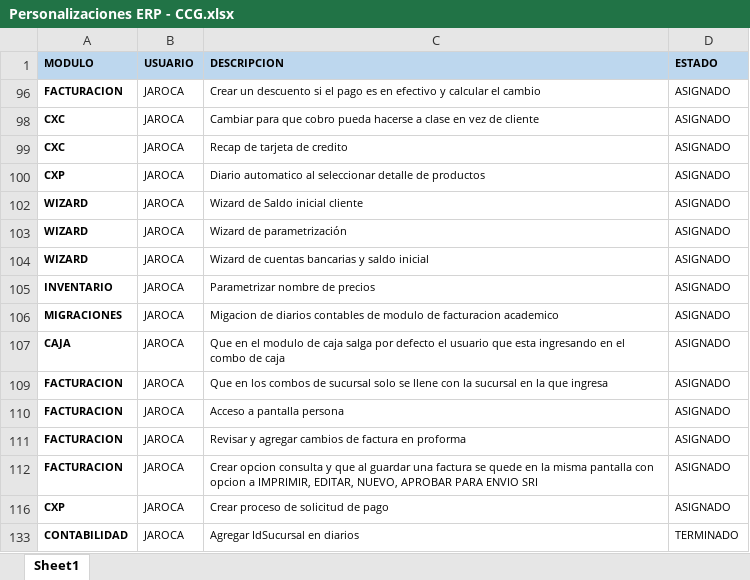
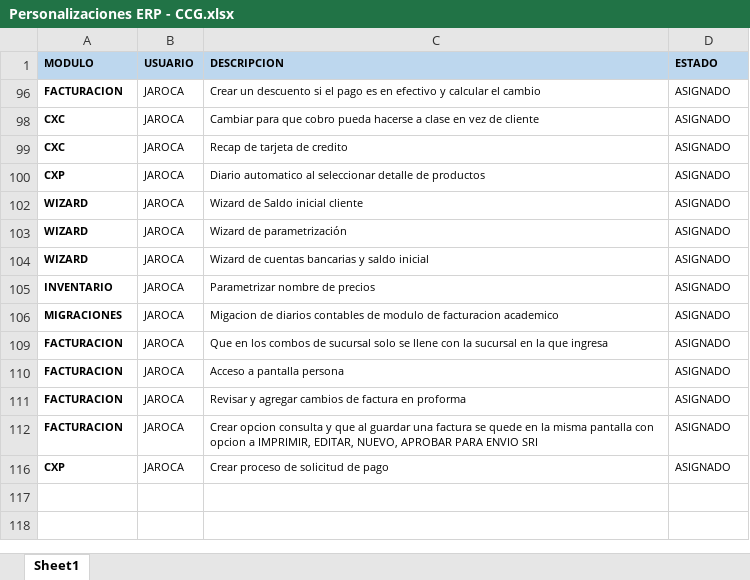
Before and after one commit to myrp-alexandre/ERPWEB, an Excel workbook: Personalizaciones ERP - CCG.xlsx, sheet Sheet1, drawn as a sheet; values as stored, in another font and other column widths than the file's, no borders; the diff names each change by its address in the sheet, - before the commit and + after, or states it on an @@ line.

```diff
--- a/Personalizaciones ERP - CCG.xlsx (sheet Sheet1)
+++ b/Personalizaciones ERP - CCG.xlsx (sheet Sheet1)
-row 107: CAJA | JAROCA | Que en el modulo de caja salga por defecto el usuario que esta ingresando en el combo de caja | ASIGNADO
@@ row 133 hidden: CONTABILIDAD | JAROCA | Agregar IdSucursal en diarios | TERMINADO @@
```
Also changed, not shown: hidden cells, 19 other files.
